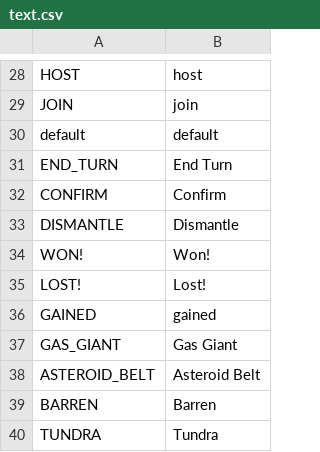
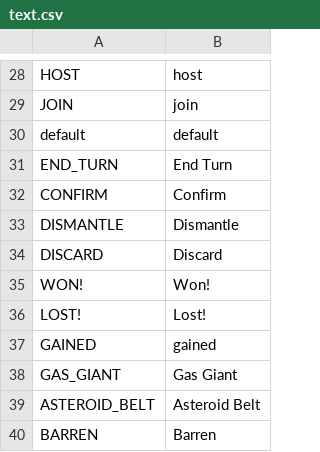
Before and after one commit to V-ktor/ccg1, a CSV file: translation/text.csv, drawn as a sheet; only a part is shown, gaps mark what is left out; the shorter side is filled out with more unchanged rows; the diff names each change by its address in the sheet, - before the commit and + after, or states it on an @@ line.

```diff
--- a/translation/text.csv
+++ b/translation/text.csv
+row 34: DISCARD | Discard
```
Also changed, not shown: 16 other files.
